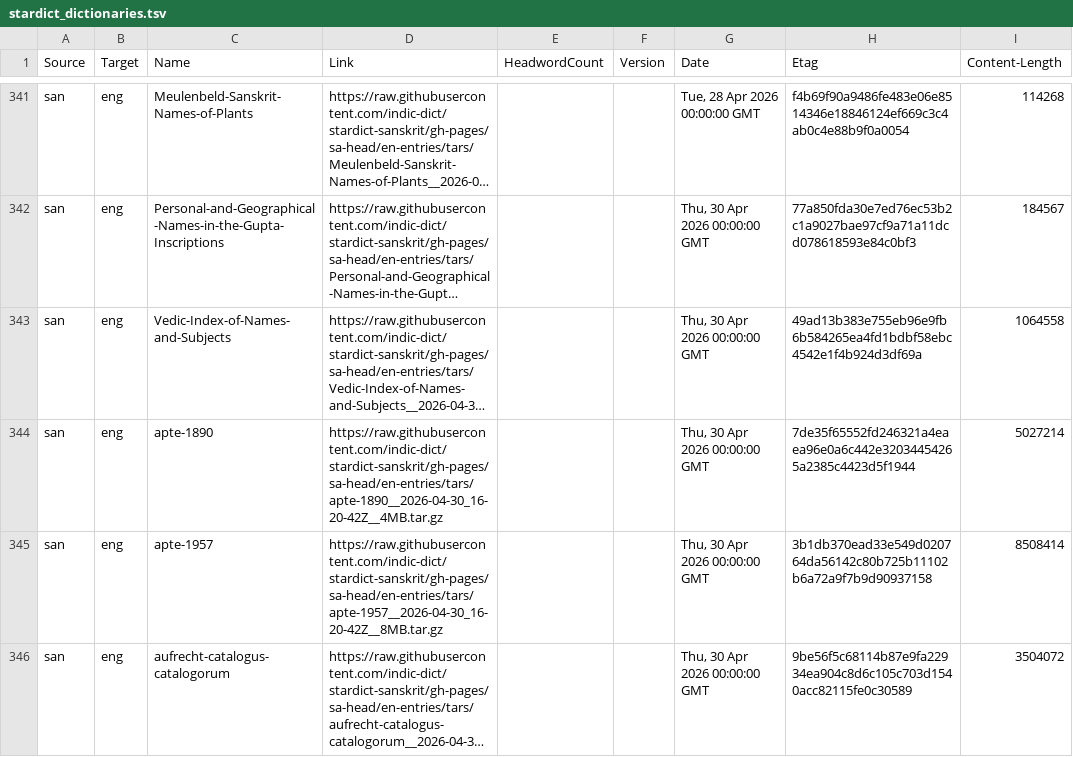
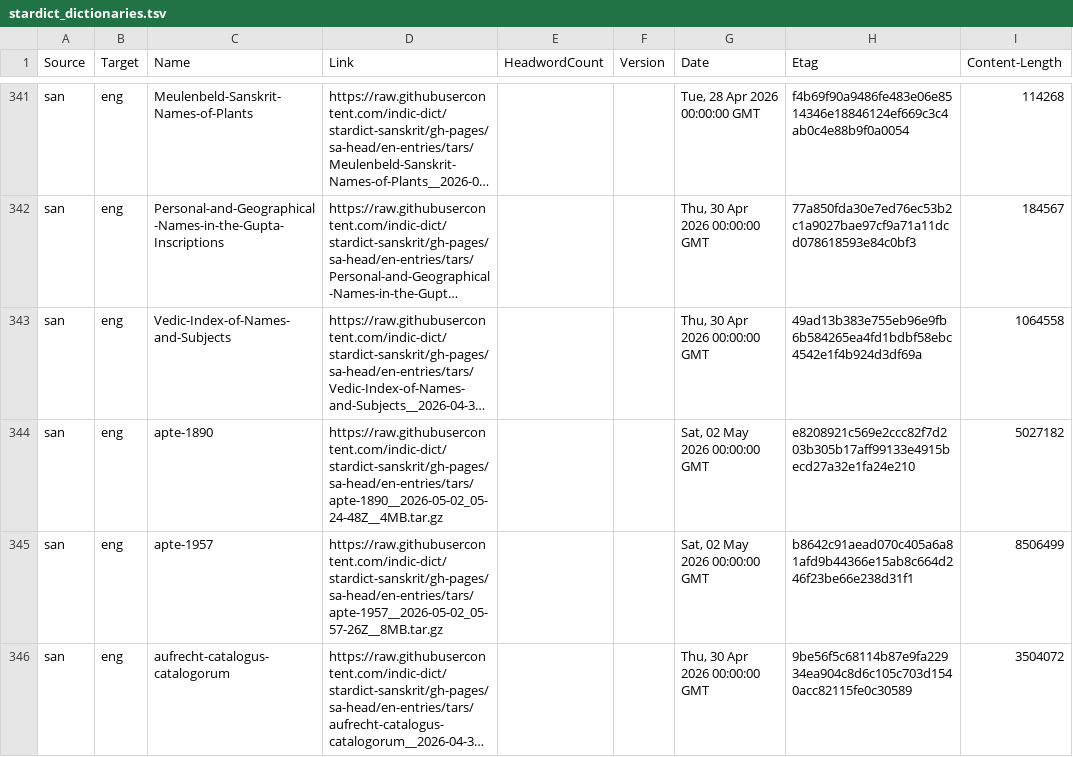
Before and after one commit to drdhaval2785/Stardict-lists, a TSV file: stardict_dictionaries.tsv, drawn as a sheet; only a part is shown, gaps mark what is left out; long unchanged cells end in …; the diff covers the shown part only; the diff names each change by its address in the sheet, - before the commit and + after, or states it on an @@ line.

Commit message:
regen as of 2026-05-02

```diff
--- a/stardict_dictionaries.tsv
+++ b/stardict_dictionaries.tsv
-D344 (Link): https://raw.githubusercontent.com/indic-dict/stardict-sanskrit/gh-pages/sa-head/en-entries/tars/apte-1890__2026-04-30_16-20-42Z__4MB.tar.gz
+D344 (Link): https://raw.githubusercontent.com/indic-dict/stardict-sanskrit/gh-pages/sa-head/en-entries/tars/apte-1890__2026-05-02_05-24-48Z__4MB.tar.gz
-G344:G345 (Date): Thu, 30 Apr 2026 00:00:00 GMT
+G344:G345 (Date): Sat, 02 May 2026 00:00:00 GMT
-H344 (Etag): 7de35f65552fd246321a4eaea96e0a6c442e32034454265a2385c4423d5f1944
+H344 (Etag): e8208921c569e2ccc82f7d203b305b17aff99133e4915becd27a32e1fa24e210
-I344 (Content-Length): 5027214
+I344 (Content-Length): 5027182
-D345 (Link): https://raw.githubusercontent.com/indic-dict/stardict-sanskrit/gh-pages/sa-head/en-entries/tars/apte-1957__2026-04-30_16-20-42Z__8MB.tar.gz
+D345 (Link): https://raw.githubusercontent.com/indic-dict/stardict-sanskrit/gh-pages/sa-head/en-entries/tars/apte-1957__2026-05-02_05-57-26Z__8MB.tar.gz
-H345 (Etag): 3b1db370ead33e549d020764da56142c80b725b11102b6a72a9f7b9d90937158
+H345 (Etag): b8642c91aead070c405a6a81afd9b44366e15ab8c664d246f23be66e238d31f1
-I345 (Content-Length): 8508414
+I345 (Content-Length): 8506499
```
Also changed, not shown: 16 edited cells elsewhere in this file.
